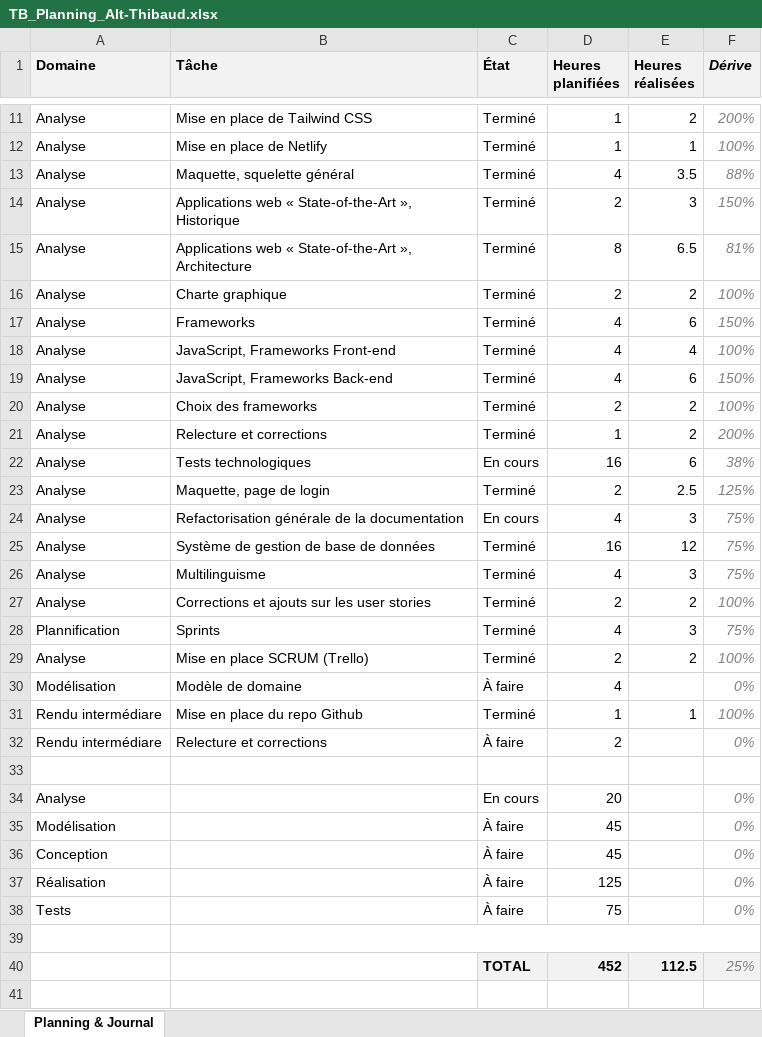
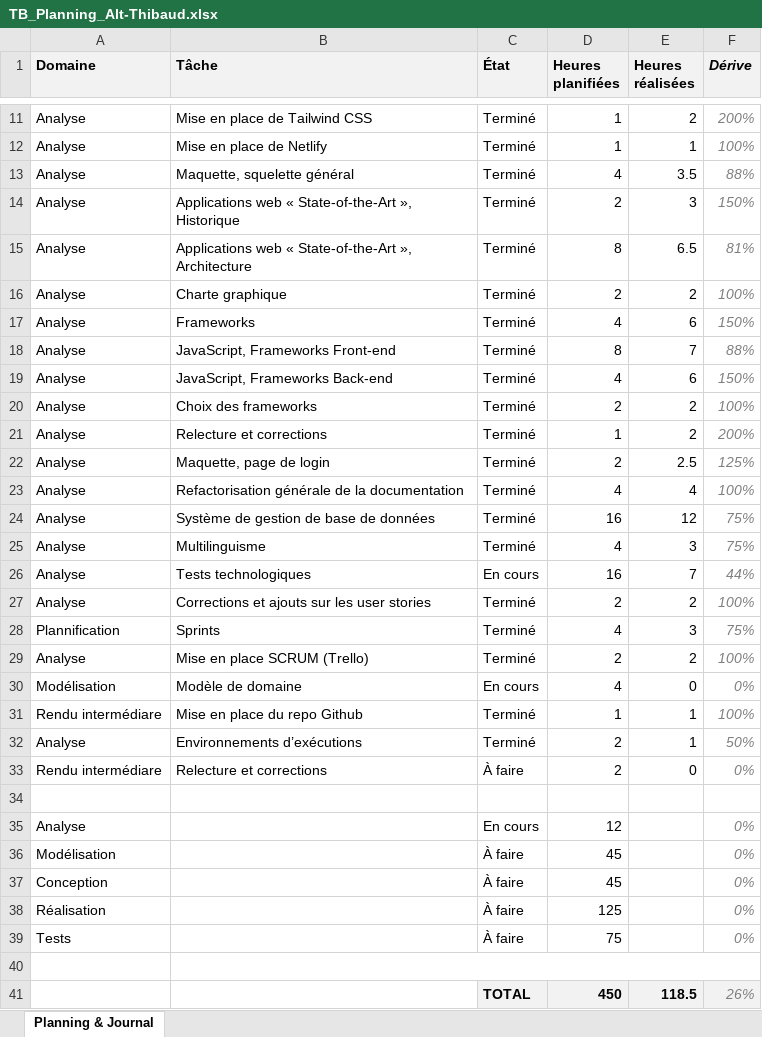
Before and after one commit to weevood/HEIG-MoonFish, an Excel workbook: 2.Documentation/Annexes/TB_Planning_Alt-Thibaud.xlsx, sheet Planning & Journal, drawn as a sheet; only a part is shown, gaps mark what is left out; values as stored, in another font and other column widths than the file's, no borders; conditional formats not drawn; removed rows and columns are numbered as before the commit, all else as after; the diff names each change by its address in the sheet, - before the commit and + after, or states it on an @@ line.

Commit message:
Refractorisation de la doc, choix technologiques et frameworks front-end

```diff
--- a/2.Documentation/Annexes/TB_Planning_Alt-Thibaud.xlsx (sheet Planning & Journal)
+++ b/2.Documentation/Annexes/TB_Planning_Alt-Thibaud.xlsx (sheet Planning & Journal)
-D18 (Heures planifiées): 4
+D18 (Heures planifiées): 8
-E18 (Heures réalisées): 4
+E18 (Heures réalisées): 7
-F18 (Dérive): 100%
+F18 (Dérive): 88%
-row 22: Analyse | Tests technologiques | En cours | 16 | 6 | 38%
-C23 (État): En cours
+C23 (État): Terminé
-E23 (Heures réalisées): 3
+E23 (Heures réalisées): 4
-F23 (Dérive): 75%
+F23 (Dérive): 100%
+row 26: Analyse | Tests technologiques | En cours | 16 | 7 | 44%
-C30 (État): À faire
+C30 (État): En cours
-E30 (Heures réalisées): (empty)
+E30 (Heures réalisées): 0
+row 32: Analyse | Environnements d’exécutions | Terminé | 2 | 1 | 50%
-E33 (Heures réalisées): (empty)
+E33 (Heures réalisées): 0
-D35 (Heures planifiées): 20
+D35 (Heures planifiées): 12
-row 40:  |  | TOTAL | 452 | 112.5 | 25%
+row 41:  |  | TOTAL | 450 | 118.5 | 26%
```
Also changed, not shown: formulas that keep their value, 1 other file.
